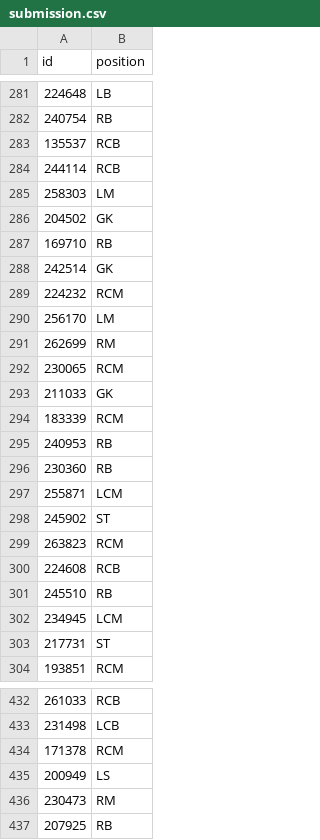
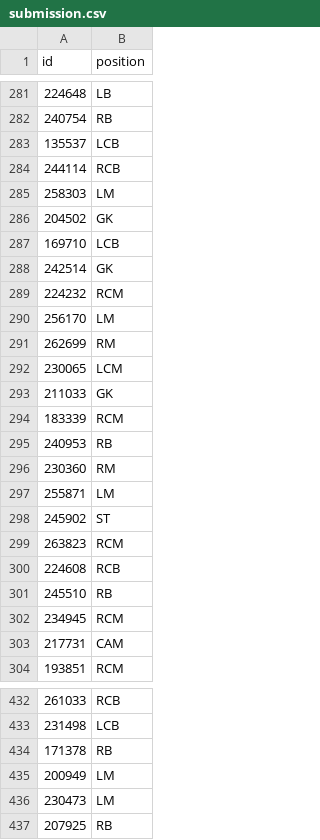
Before and after one commit to DenisProcyon/ML_proj2, a CSV file: src/submission.csv, drawn as a sheet; only a part is shown, gaps mark what is left out; the diff covers the shown part only.

```diff
--- a/src/submission.csv
+++ b/src/submission.csv
@@ -282,3 +282,3 @@ id,position
 240754,RB
-135537,RCB
+135537,LCB
 244114,RCB
@@ -286,3 +286,3 @@ id,position
 204502,GK
-169710,RB
+169710,LCB
 242514,GK
@@ -291,3 +291,3 @@ id,position
 262699,RM
-230065,RCM
+230065,LCM
 211033,GK
@@ -295,4 +295,4 @@ id,position
 240953,RB
-230360,RB
-255871,LCM
+230360,RM
+255871,LM
 245902,ST
@@ -301,4 +301,4 @@ id,position
 245510,RB
-234945,LCM
-217731,ST
+234945,RCM
+217731,CAM
 193851,RCM
@@ -433,5 +433,5 @@ id,position
 231498,LCB
-171378,RCM
-200949,LS
-230473,RM
+171378,RB
+200949,LM
+230473,LM
 207925,RB
```
Also changed, not shown: 125 edited cells elsewhere in this file, 3 other files.
